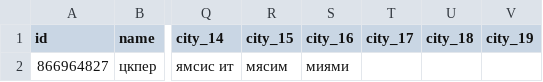
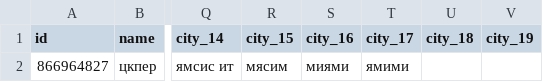
Before and after one commit to muzredmaksimov-dot/MIR_GAME, a CSV file: mir_game_results.csv, drawn as a sheet; only a part is shown, gaps mark what is left out; the diff names each change by its address in the sheet, - before the commit and + after, or states it on an @@ line.

Commit message:
update results

```diff
--- a/mir_game_results.csv
+++ b/mir_game_results.csv
-T2 (city_17): (empty)
+T2 (city_17): ямими
```
